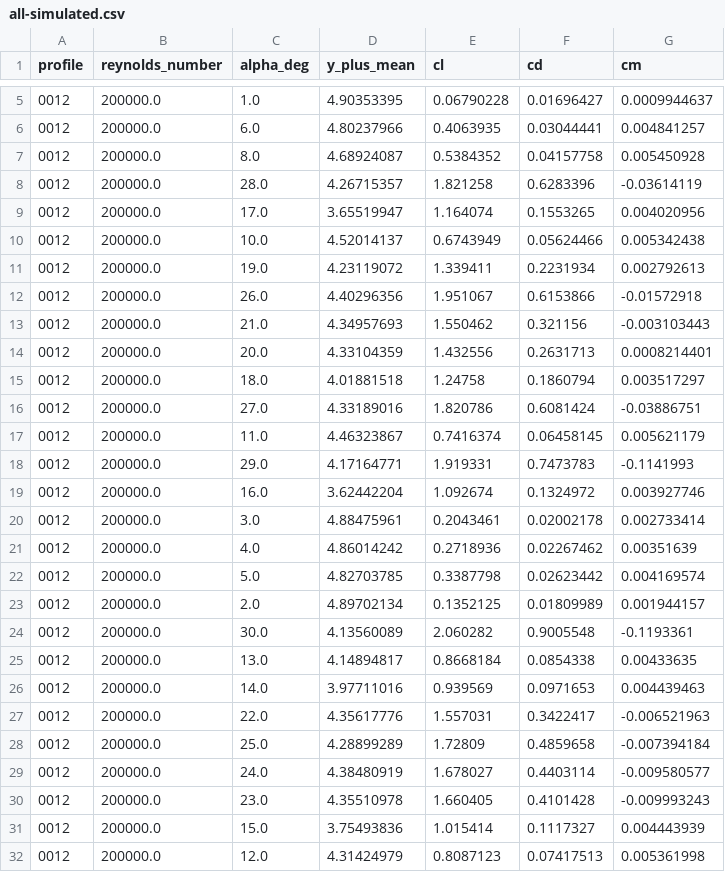
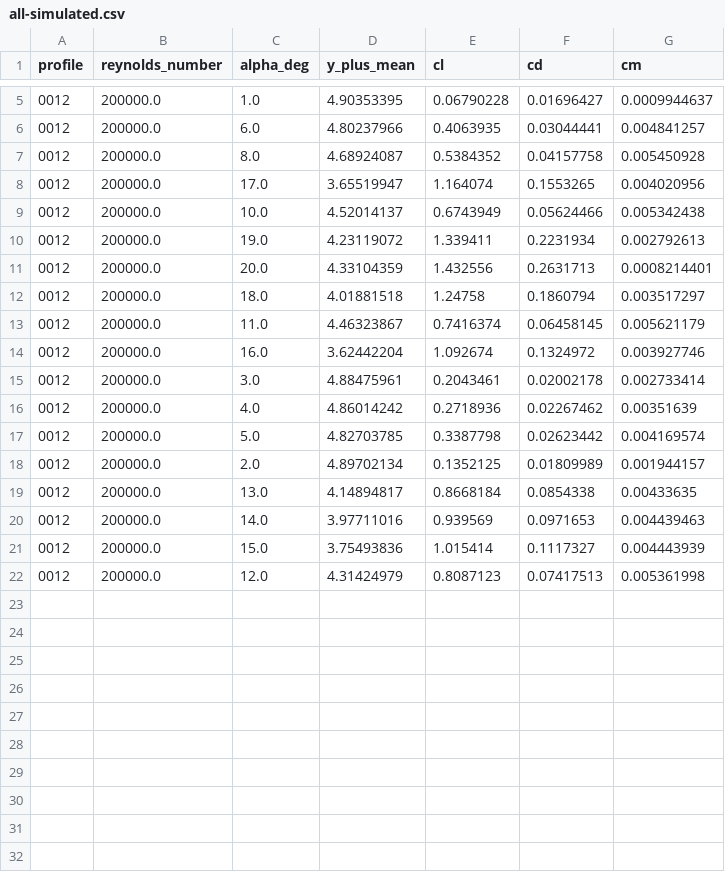
Before and after one commit to petebachant/NACAFoil-OpenFOAM, a CSV file: processed/all-simulated.csv, drawn as a sheet; only a part is shown, gaps mark what is left out.

```diff
--- a/processed/all-simulated.csv
+++ b/processed/all-simulated.csv
@@ -7,3 +7,2 @@ profile,reynolds_number,alpha_deg,y_plus_mean,cl,cd,cm
 0012,200000.0,8.0,4.68924087,0.5384352,0.04157758,0.005450928
-0012,200000.0,28.0,4.26715357,1.821258,0.6283396,-0.03614119
 0012,200000.0,17.0,3.65519947,1.164074,0.1553265,0.004020956
@@ -11,9 +10,5 @@ profile,reynolds_number,alpha_deg,y_plus_mean,cl,cd,cm
 0012,200000.0,19.0,4.23119072,1.339411,0.2231934,0.002792613
-0012,200000.0,26.0,4.40296356,1.951067,0.6153866,-0.01572918
-0012,200000.0,21.0,4.34957693,1.550462,0.321156,-0.003103443
 0012,200000.0,20.0,4.33104359,1.432556,0.2631713,0.0008214401
 0012,200000.0,18.0,4.01881518,1.24758,0.1860794,0.003517297
-0012,200000.0,27.0,4.33189016,1.820786,0.6081424,-0.03886751
 0012,200000.0,11.0,4.46323867,0.7416374,0.06458145,0.005621179
-0012,200000.0,29.0,4.17164771,1.919331,0.7473783,-0.1141993
 0012,200000.0,16.0,3.62442204,1.092674,0.1324972,0.003927746
@@ -23,9 +18,4 @@ profile,reynolds_number,alpha_deg,y_plus_mean,cl,cd,cm
 0012,200000.0,2.0,4.89702134,0.1352125,0.01809989,0.001944157
-0012,200000.0,30.0,4.13560089,2.060282,0.9005548,-0.1193361
 0012,200000.0,13.0,4.14894817,0.8668184,0.0854338,0.00433635
 0012,200000.0,14.0,3.97711016,0.939569,0.0971653,0.004439463
-0012,200000.0,22.0,4.35617776,1.557031,0.3422417,-0.006521963
-0012,200000.0,25.0,4.28899289,1.72809,0.4859658,-0.007394184
-0012,200000.0,24.0,4.38480919,1.678027,0.4403114,-0.009580577
-0012,200000.0,23.0,4.35510978,1.660405,0.4101428,-0.009993243
 0012,200000.0,15.0,3.75493836,1.015414,0.1117327,0.004443939
```
Also changed, not shown: 6 other files.
